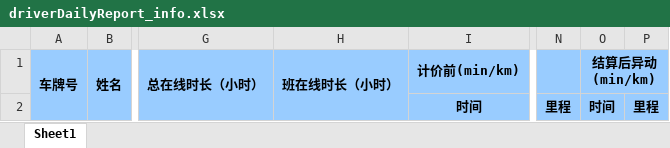
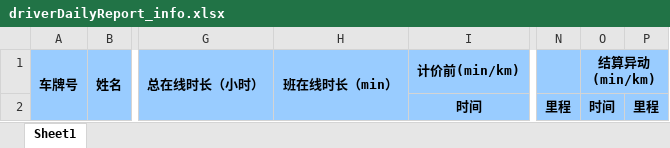
Before and after one commit to zhangdafeihhh/springmvc-shiro, an Excel workbook: src/main/webapp/template/driverDailyReport_info.xlsx, sheet Sheet1, drawn as a sheet; only a part is shown, gaps mark what is left out; values as stored, in another font and other column widths than the file's, no borders; the diff names each change by its address in the sheet, - before the commit and + after, or states it on an @@ line.

```diff
--- a/src/main/webapp/template/driverDailyReport_info.xlsx (sheet Sheet1)
+++ b/src/main/webapp/template/driverDailyReport_info.xlsx (sheet Sheet1)
-H1: 班在线时长（小时）
+H1: 班在线时长（min）
-O1: 结算后异动(min/km)
+O1: 结算异动(min/km)
```
Also changed, not shown: 3 other files.
